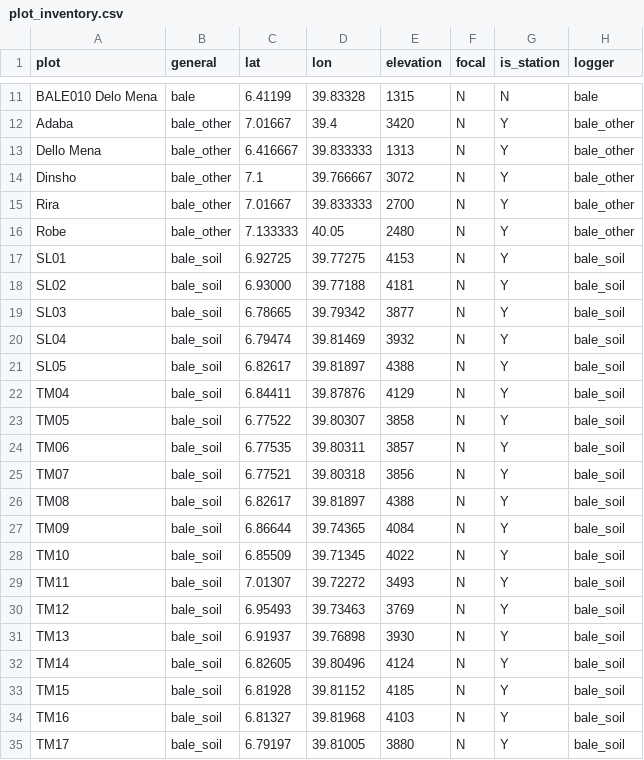
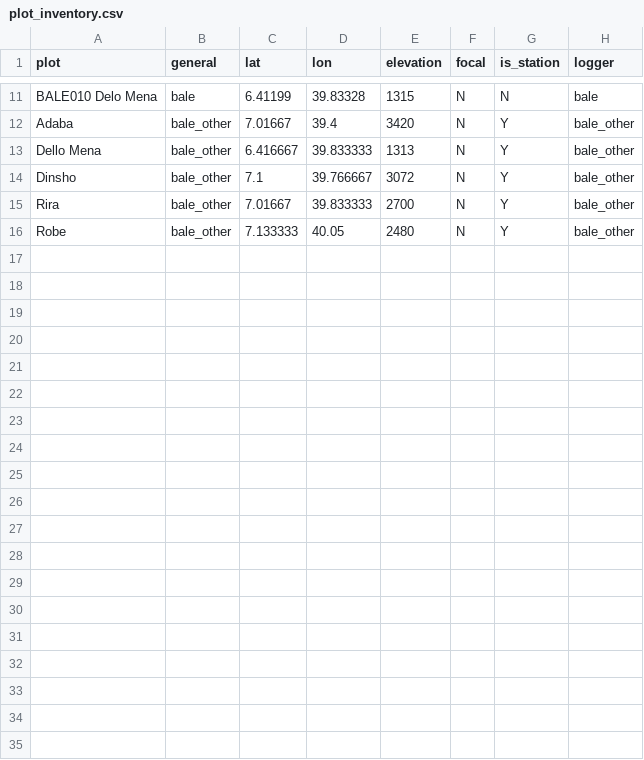
Before and after one commit to environmentalinformatics-marburg/tubedb, a CSV file: config/bale/plot_inventory.csv, drawn as a sheet; only a part is shown, gaps mark what is left out; the diff names each change by its address in the sheet, - before the commit and + after, or states it on an @@ line.

```diff
--- a/config/bale/plot_inventory.csv
+++ b/config/bale/plot_inventory.csv
-row 17: SL01 | bale_soil | 6.92725 | 39.77275 | 4153 | N | Y | bale_soil
-row 18: SL02 | bale_soil | 6.93000 | 39.77188 | 4181 | N | Y | bale_soil
-row 19: SL03 | bale_soil | 6.78665 | 39.79342 | 3877 | N | Y | bale_soil
-row 20: SL04 | bale_soil | 6.79474 | 39.81469 | 3932 | N | Y | bale_soil
-row 21: SL05 | bale_soil | 6.82617 | 39.81897 | 4388 | N | Y | bale_soil
-row 22: TM04 | bale_soil | 6.84411 | 39.87876 | 4129 | N | Y | bale_soil
-row 23: TM05 | bale_soil | 6.77522 | 39.80307 | 3858 | N | Y | bale_soil
-row 24: TM06 | bale_soil | 6.77535 | 39.80311 | 3857 | N | Y | bale_soil
-row 25: TM07 | bale_soil | 6.77521 | 39.80318 | 3856 | N | Y | bale_soil
-row 26: TM08 | bale_soil | 6.82617 | 39.81897 | 4388 | N | Y | bale_soil
-row 27: TM09 | bale_soil | 6.86644 | 39.74365 | 4084 | N | Y | bale_soil
-row 28: TM10 | bale_soil | 6.85509 | 39.71345 | 4022 | N | Y | bale_soil
-row 29: TM11 | bale_soil | 7.01307 | 39.72272 | 3493 | N | Y | bale_soil
-row 30: TM12 | bale_soil | 6.95493 | 39.73463 | 3769 | N | Y | bale_soil
-row 31: TM13 | bale_soil | 6.91937 | 39.76898 | 3930 | N | Y | bale_soil
-row 32: TM14 | bale_soil | 6.82605 | 39.80496 | 4124 | N | Y | bale_soil
-row 33: TM15 | bale_soil | 6.81928 | 39.81152 | 4185 | N | Y | bale_soil
-row 34: TM16 | bale_soil | 6.81327 | 39.81968 | 4103 | N | Y | bale_soil
-row 35: TM17 | bale_soil | 6.79197 | 39.81005 | 3880 | N | Y | bale_soil
```
Also changed, not shown: 5 other files.
